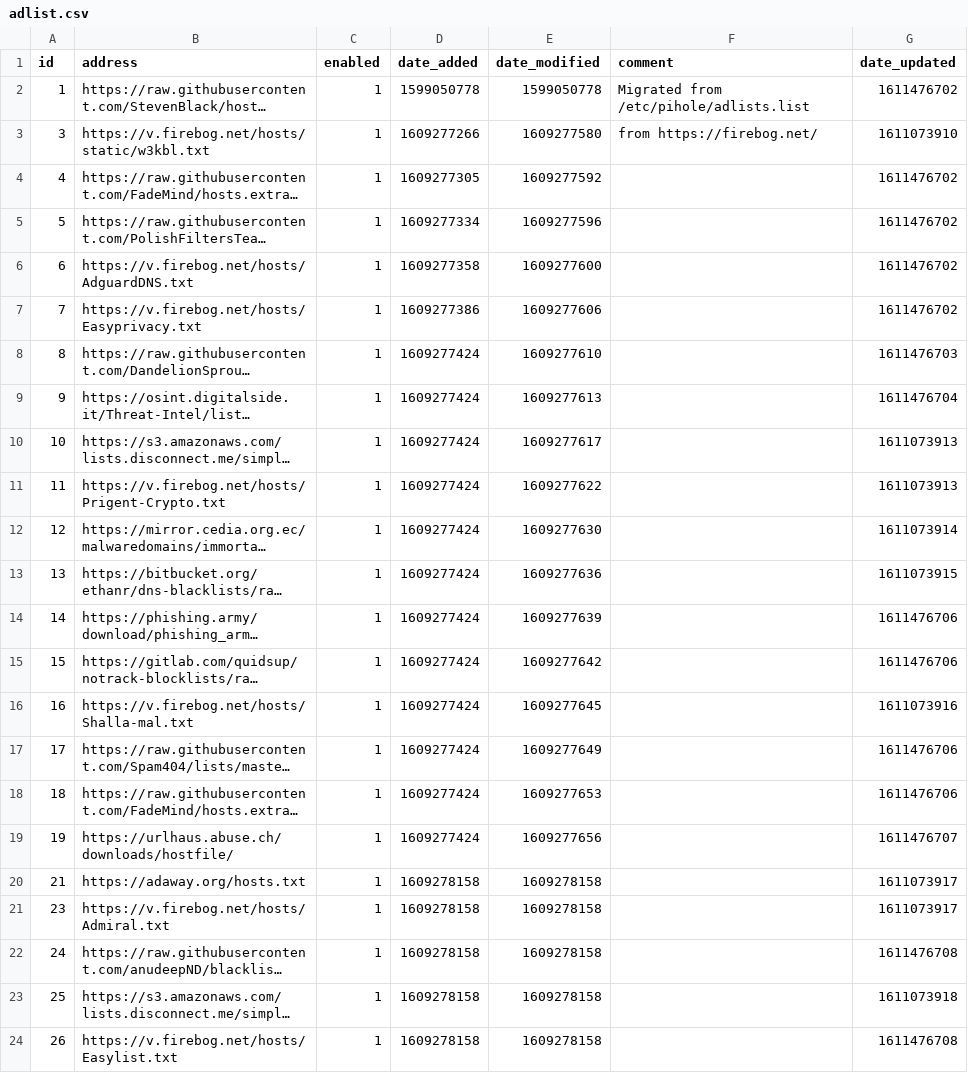
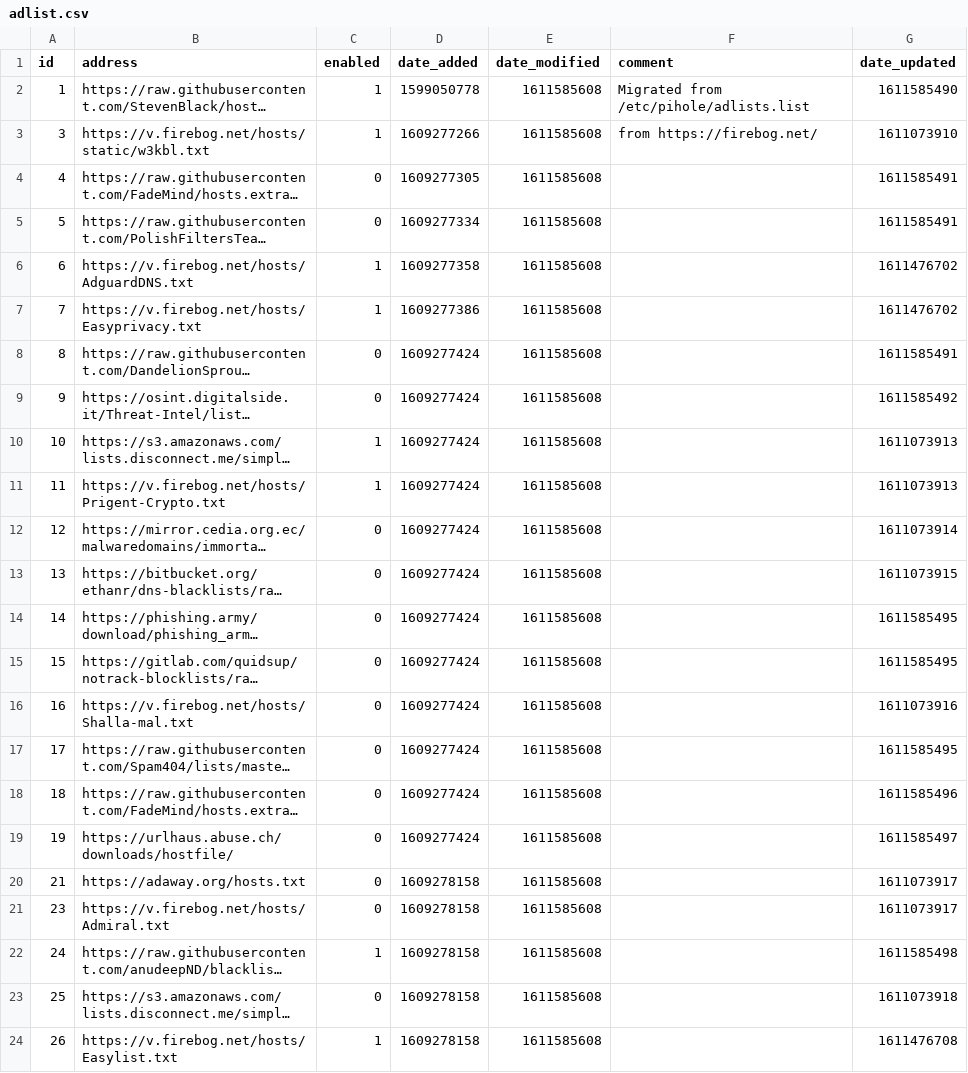
Before and after one commit to Greg2dot0/my-pihole-lists, a CSV file: adlist.csv, drawn as a sheet; only a part is shown; long unchanged cells end in …; the diff covers the shown part only; the diff names each change by its address in the sheet, - before the commit and + after, or states it on an @@ line.

```diff
--- a/adlist.csv
+++ b/adlist.csv
-E2 (date_modified): 1599050778
+E2 (date_modified): 1611585608
-G2 (date_updated): 1611476702
+G2 (date_updated): 1611585490
-E3 (date_modified): 1609277580
+E3 (date_modified): 1611585608
-C4:C5 (enabled): 1
+C4:C5 (enabled): 0
-E4 (date_modified): 1609277592
+E4 (date_modified): 1611585608
-G4:G5 (date_updated): 1611476702
+G4:G5 (date_updated): 1611585491
-E5 (date_modified): 1609277596
+E5 (date_modified): 1611585608
-E6 (date_modified): 1609277600
+E6 (date_modified): 1611585608
-E7 (date_modified): 1609277606
+E7 (date_modified): 1611585608
-C8:C9 (enabled): 1
+C8:C9 (enabled): 0
-E8 (date_modified): 1609277610
+E8 (date_modified): 1611585608
-G8 (date_updated): 1611476703
+G8 (date_updated): 1611585491
-E9 (date_modified): 1609277613
+E9 (date_modified): 1611585608
-G9 (date_updated): 1611476704
+G9 (date_updated): 1611585492
-E10 (date_modified): 1609277617
+E10 (date_modified): 1611585608
-E11 (date_modified): 1609277622
+E11 (date_modified): 1611585608
-C12:C21 (enabled): 1
+C12:C21 (enabled): 0
-E12 (date_modified): 1609277630
+E12 (date_modified): 1611585608
-E13 (date_modified): 1609277636
+E13 (date_modified): 1611585608
-E14 (date_modified): 1609277639
+E14 (date_modified): 1611585608
-G14:G15 (date_updated): 1611476706
+G14:G15 (date_updated): 1611585495
-E15 (date_modified): 1609277642
+E15 (date_modified): 1611585608
-E16 (date_modified): 1609277645
+E16 (date_modified): 1611585608
-E17 (date_modified): 1609277649
+E17 (date_modified): 1611585608
-G17 (date_updated): 1611476706
+G17 (date_updated): 1611585495
-E18 (date_modified): 1609277653
+E18 (date_modified): 1611585608
-G18 (date_updated): 1611476706
+G18 (date_updated): 1611585496
-E19 (date_modified): 1609277656
+E19 (date_modified): 1611585608
-G19 (date_updated): 1611476707
+G19 (date_updated): 1611585497
-E20:E24 (date_modified): 1609278158
+E20:E24 (date_modified): 1611585608
-G22 (date_updated): 1611476708
+G22 (date_updated): 1611585498
-C23 (enabled): 1
+C23 (enabled): 0
```
Also changed, not shown: 9 edited cells elsewhere in this file, domainlist.csv.
